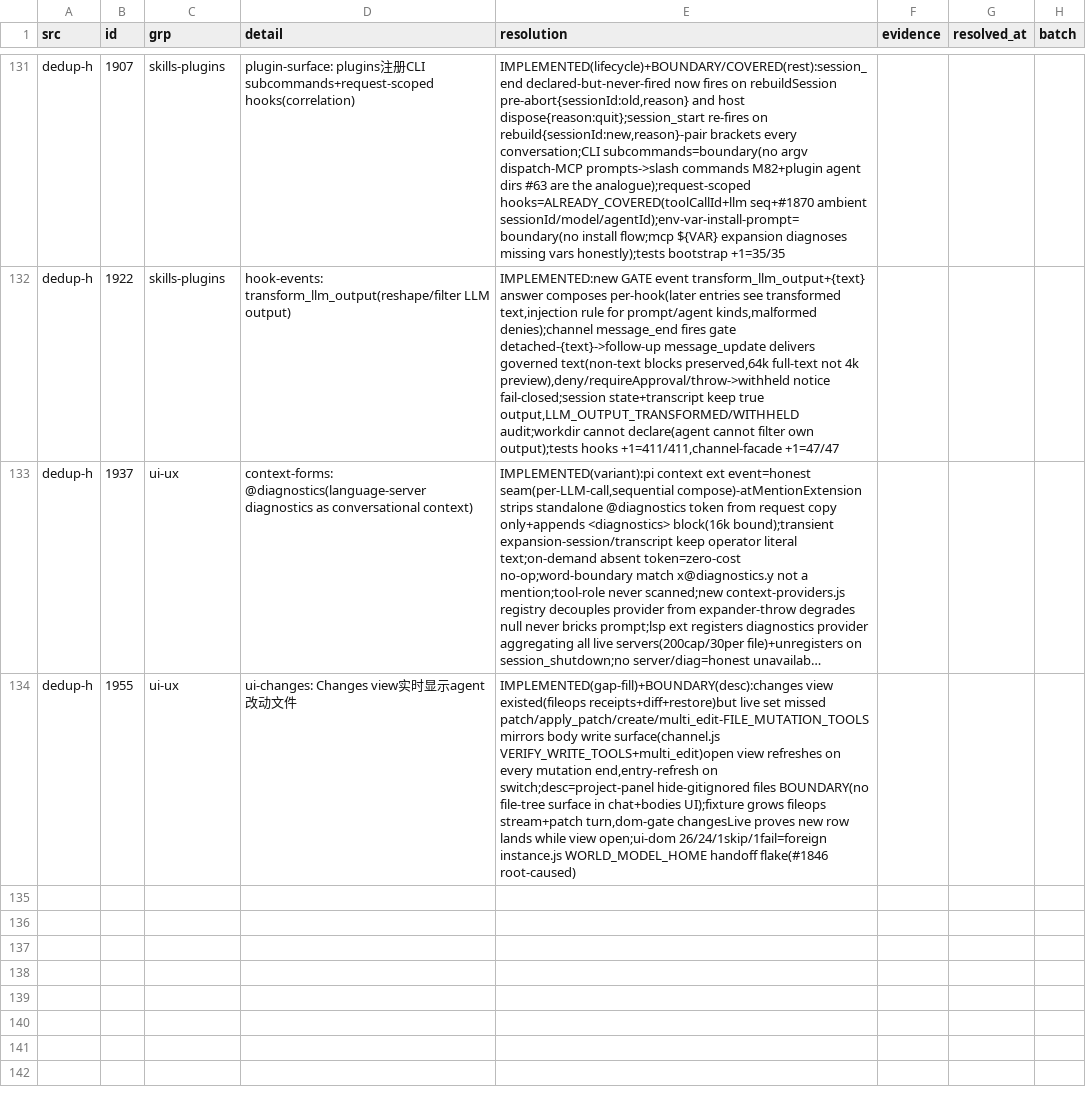
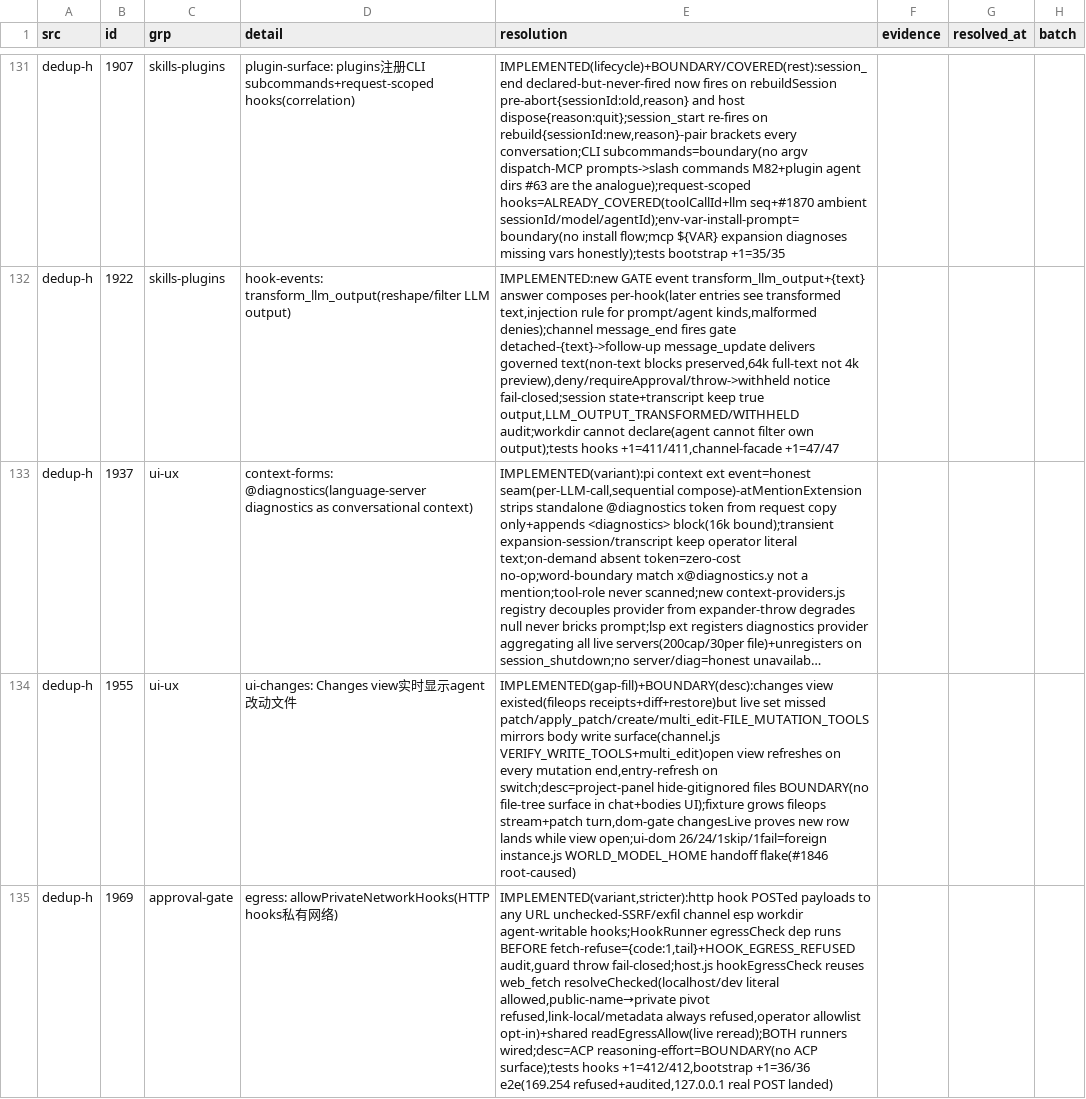
Before and after one commit to ooooooooooooooooooop/personal-ai, a TSV file: research/agent-harness-survey-v1/changelogs/_midreview/candidates-resolved.tsv, drawn as a sheet; only a part is shown, gaps mark what is left out; long unchanged cells end in …; the diff names each change by its address in the sheet, - before the commit and + after, or states it on an @@ line.

```diff
--- a/research/agent-harness-survey-v1/changelogs/_midreview/candidates-resolved.tsv
+++ b/research/agent-harness-survey-v1/changelogs/_midreview/candidates-resolved.tsv
+row 135: dedup-h | 1969 | approval-gate | egress: allowPrivateNetworkHooks(HTTP hooks私有网络) | IMPLEMENTED(variant,stricter):http hook POSTed payloads to any URL unchecked-SSRF/exfil channel esp workdir agent-writable hooks;HookRunner egressCheck dep runs BEFORE fetch-refuse={code:1,tail}+HOOK_EGRESS_REFUSED audit,guard throw fail-closed;host.js hookEgressCheck reuses web_fetch resolveChecked(localhost/dev literal allowed,public-name→private pivot refused,link-local/metadata always refused,operator allowlist opt-in)+shared readEgressAllow(live reread);BOTH runners wired;desc=ACP reasoning-effort=BOUNDARY(no ACP surface);tests hooks +1=412/412,bootstrap +1=36/36 e2e(169.254 refused+audited,127.0.0.1 real POST landed)
```
Also changed, not shown: 5 other files.
